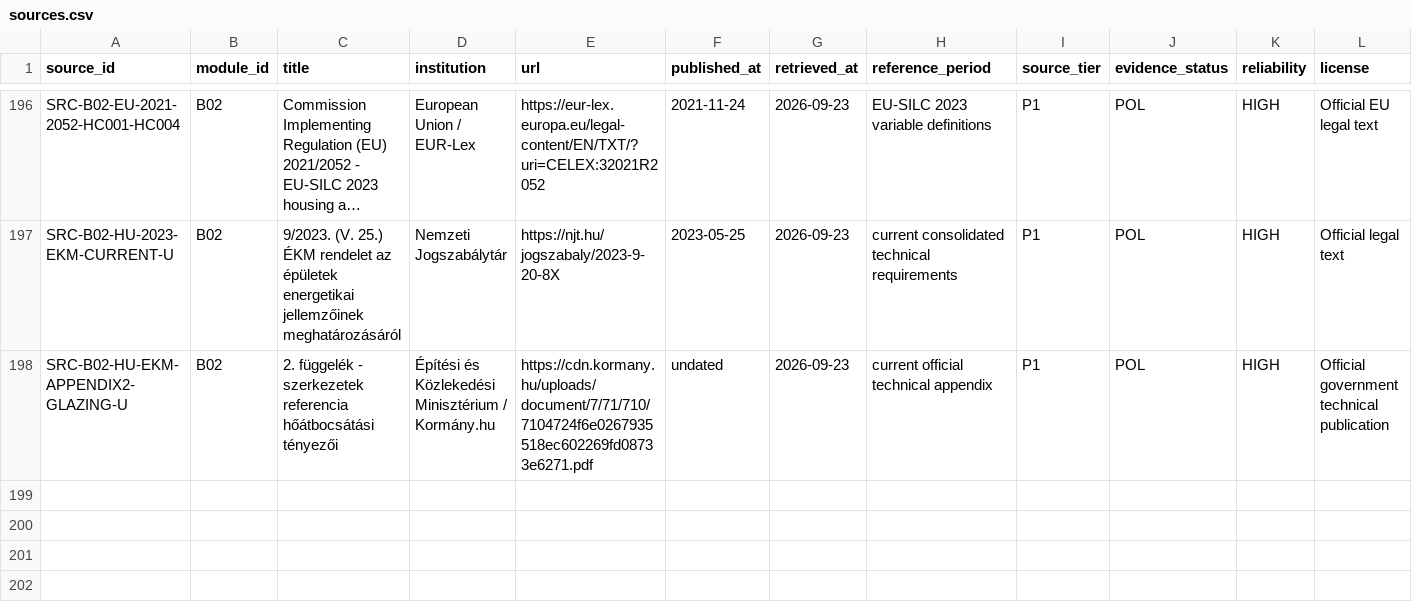
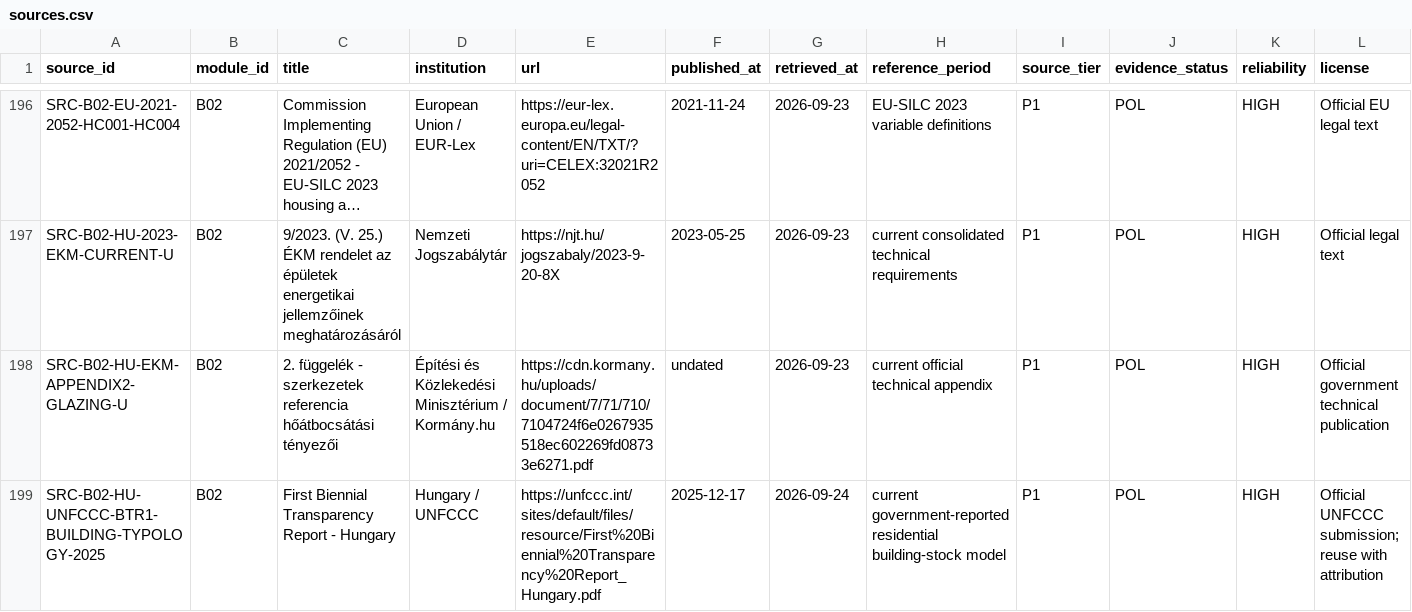
Before and after one commit to Anonymoos-Rommel/hoszivattyu-akkumulator-orszagos-modell, a CSV file: registry/sources.csv, drawn as a sheet; only a part is shown, gaps mark what is left out; long unchanged cells end in …; rows hold the shown columns only; the diff names each change by its address in the sheet, - before the commit and + after, or states it on an @@ line.

Commit message:
B02-P115: register UNFCCC BTR type-weight source

```diff
--- a/registry/sources.csv
+++ b/registry/sources.csv
+row 199: SRC-B02-HU-UNFCCC-BTR1-BUILDING-TYPOLOGY-2025 | B02 | First Biennial Transparency Report - Hungary | Hungary / UNFCCC | https://unfccc.int/sites/default/files/resource/First%20Biennial%20Transparency%20Report_Hungary.pdf | 2025-12-17 | 2026-09-24 | current government-reported residential building-stock model | P1 | POL | HIGH | Official UNFCCC submission; reuse with attribution
```
